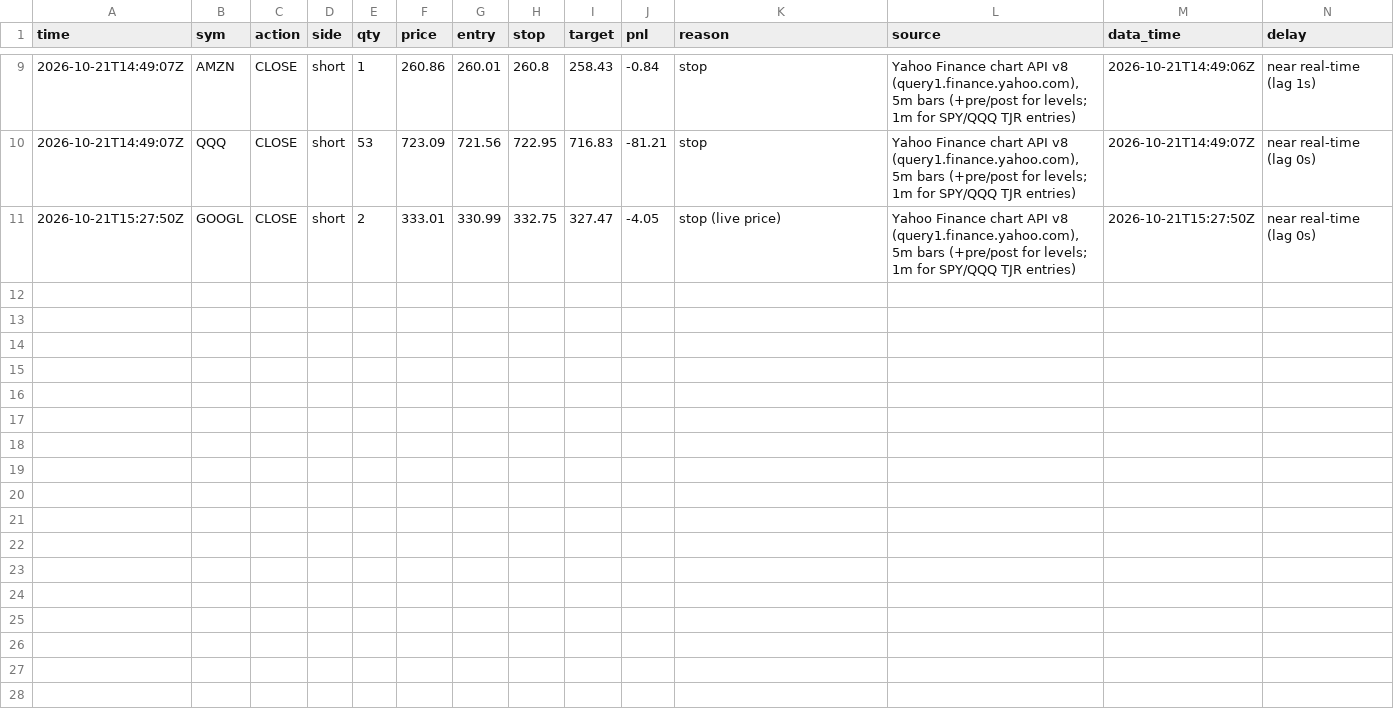
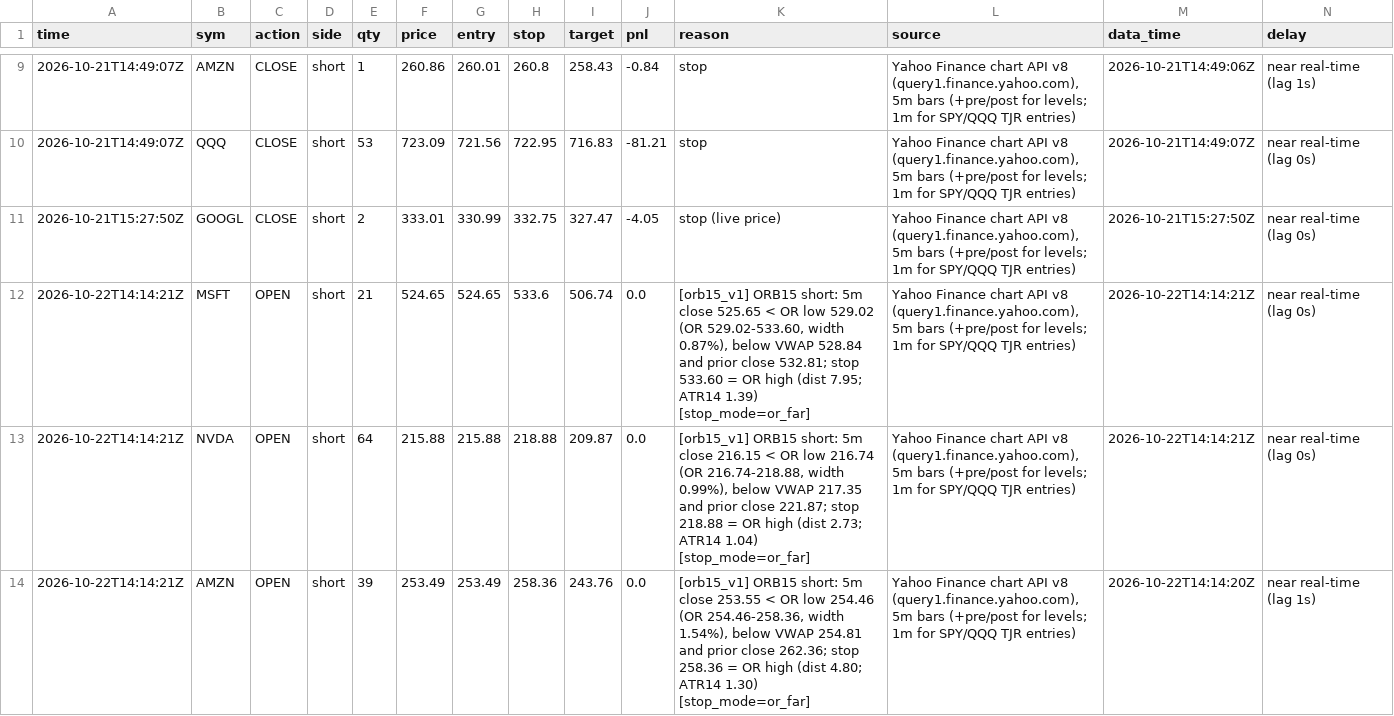
Before and after one commit to northgeorgiacablingco-commits/paper-trading-dashboard, a CSV file: data/stock_journal.csv, drawn as a sheet; only a part is shown, gaps mark what is left out; rows hold the shown columns only; the diff names each change by its address in the sheet, - before the commit and + after, or states it on an @@ line.

```diff
--- a/data/stock_journal.csv
+++ b/data/stock_journal.csv
+row 12: 2026-10-22T14:14:21Z | MSFT | OPEN | short | 21 | 524.65 | 524.65 | 533.6 | 506.74 | 0.0 | [orb15_v1] ORB15 short: 5m close 525.65 < OR low 529.02 (OR 529.02-533.60, width 0.87%), below VWAP 528.84 and prior close 532.81; stop 533.60 = OR high (dist 7.95; ATR14 1.39) [stop_mode=or_far] | Yahoo Finance chart API v8 (query1.finance.yahoo.com), 5m bars (+pre/post for levels; 1m for SPY/QQQ TJR entries) | 2026-10-22T14:14:21Z | near real-time (lag 0s)
+row 13: 2026-10-22T14:14:21Z | NVDA | OPEN | short | 64 | 215.88 | 215.88 | 218.88 | 209.87 | 0.0 | [orb15_v1] ORB15 short: 5m close 216.15 < OR low 216.74 (OR 216.74-218.88, width 0.99%), below VWAP 217.35 and prior close 221.87; stop 218.88 = OR high (dist 2.73; ATR14 1.04) [stop_mode=or_far] | Yahoo Finance chart API v8 (query1.finance.yahoo.com), 5m bars (+pre/post for levels; 1m for SPY/QQQ TJR entries) | 2026-10-22T14:14:21Z | near real-time (lag 0s)
+row 14: 2026-10-22T14:14:21Z | AMZN | OPEN | short | 39 | 253.49 | 253.49 | 258.36 | 243.76 | 0.0 | [orb15_v1] ORB15 short: 5m close 253.55 < OR low 254.46 (OR 254.46-258.36, width 1.54%), below VWAP 254.81 and prior close 262.36; stop 258.36 = OR high (dist 4.80; ATR14 1.30) [stop_mode=or_far] | Yahoo Finance chart API v8 (query1.finance.yahoo.com), 5m bars (+pre/post for levels; 1m for SPY/QQQ TJR entries) | 2026-10-22T14:14:20Z | near real-time (lag 1s)
```
Also changed, not shown: data/stock_signals.csv, 4 other files.
